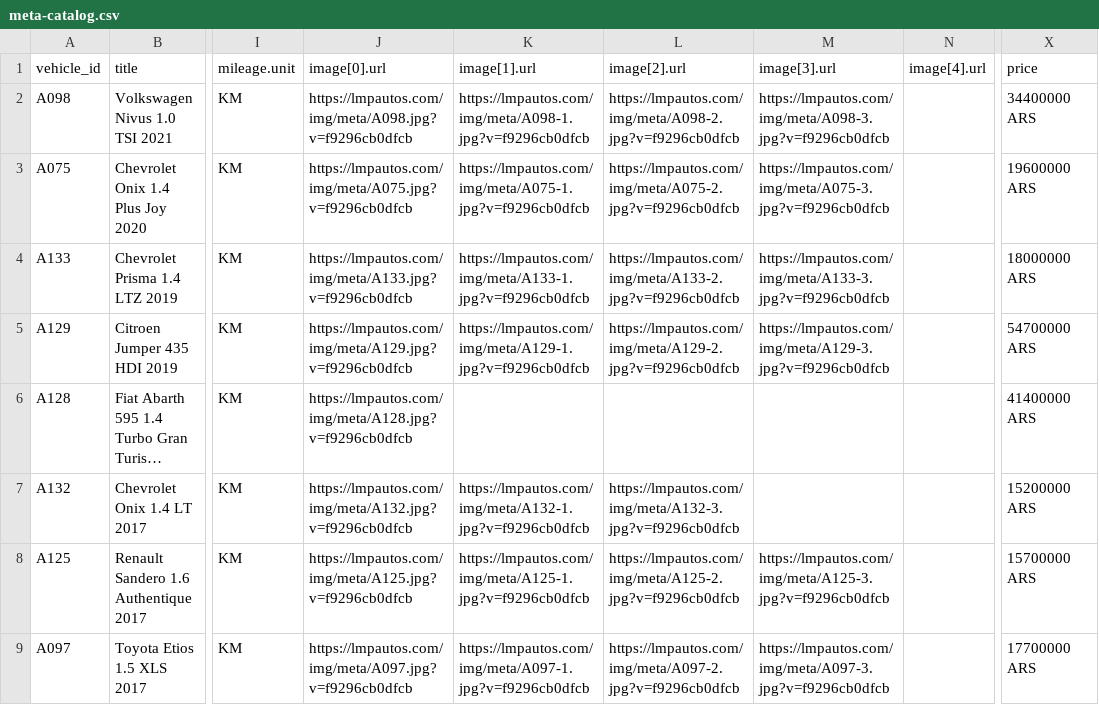
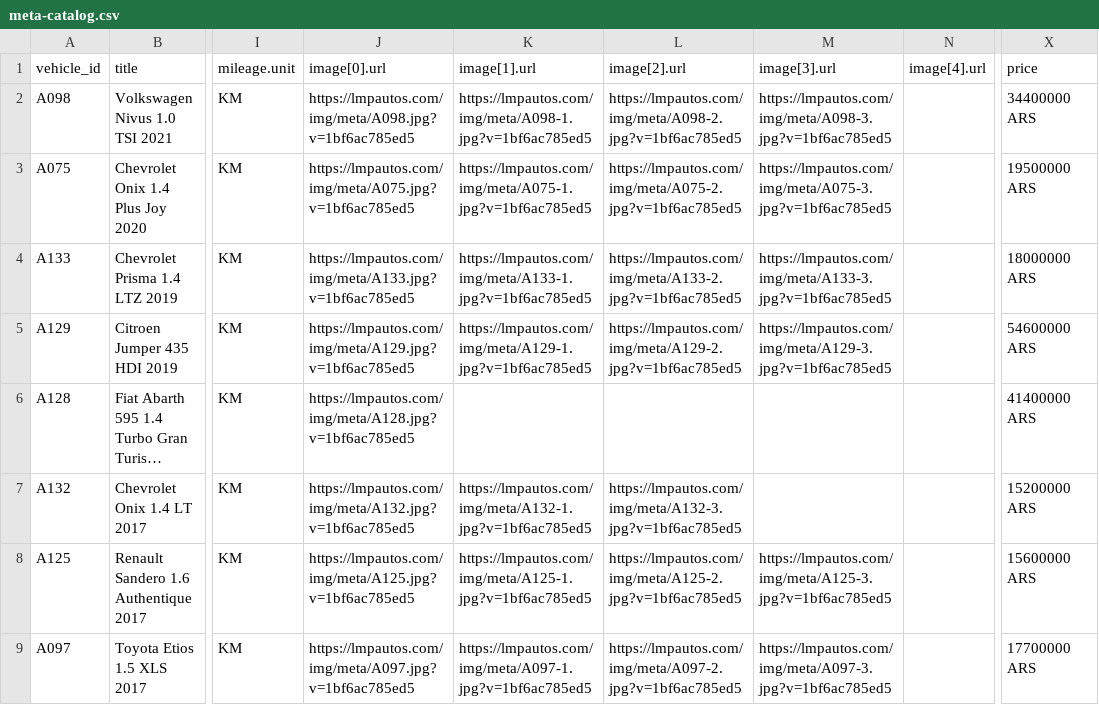
Before and after one commit to emanuelastudillo-mkt/lmp_automotores, a CSV file: meta-catalog.csv, drawn as a sheet; only a part is shown, gaps mark what is left out; long unchanged cells end in …; the diff covers the shown part only; the diff names each change by its address in the sheet, - before the commit and + after, or states it on an @@ line.

```diff
--- a/meta-catalog.csv
+++ b/meta-catalog.csv
-J2 (image[0].url): https://lmpautos.com/img/meta/A098.jpg?v=f9296cb0dfcb
+J2 (image[0].url): https://lmpautos.com/img/meta/A098.jpg?v=1bf6ac785ed5
-K2 (image[1].url): https://lmpautos.com/img/meta/A098-1.jpg?v=f9296cb0dfcb
+K2 (image[1].url): https://lmpautos.com/img/meta/A098-1.jpg?v=1bf6ac785ed5
-L2 (image[2].url): https://lmpautos.com/img/meta/A098-2.jpg?v=f9296cb0dfcb
+L2 (image[2].url): https://lmpautos.com/img/meta/A098-2.jpg?v=1bf6ac785ed5
-M2 (image[3].url): https://lmpautos.com/img/meta/A098-3.jpg?v=f9296cb0dfcb
+M2 (image[3].url): https://lmpautos.com/img/meta/A098-3.jpg?v=1bf6ac785ed5
-J3 (image[0].url): https://lmpautos.com/img/meta/A075.jpg?v=f9296cb0dfcb
+J3 (image[0].url): https://lmpautos.com/img/meta/A075.jpg?v=1bf6ac785ed5
-K3 (image[1].url): https://lmpautos.com/img/meta/A075-1.jpg?v=f9296cb0dfcb
+K3 (image[1].url): https://lmpautos.com/img/meta/A075-1.jpg?v=1bf6ac785ed5
-L3 (image[2].url): https://lmpautos.com/img/meta/A075-2.jpg?v=f9296cb0dfcb
+L3 (image[2].url): https://lmpautos.com/img/meta/A075-2.jpg?v=1bf6ac785ed5
-M3 (image[3].url): https://lmpautos.com/img/meta/A075-3.jpg?v=f9296cb0dfcb
+M3 (image[3].url): https://lmpautos.com/img/meta/A075-3.jpg?v=1bf6ac785ed5
-X3 (price): 19600000 ARS
+X3 (price): 19500000 ARS
-J4 (image[0].url): https://lmpautos.com/img/meta/A133.jpg?v=f9296cb0dfcb
+J4 (image[0].url): https://lmpautos.com/img/meta/A133.jpg?v=1bf6ac785ed5
-K4 (image[1].url): https://lmpautos.com/img/meta/A133-1.jpg?v=f9296cb0dfcb
+K4 (image[1].url): https://lmpautos.com/img/meta/A133-1.jpg?v=1bf6ac785ed5
-L4 (image[2].url): https://lmpautos.com/img/meta/A133-2.jpg?v=f9296cb0dfcb
+L4 (image[2].url): https://lmpautos.com/img/meta/A133-2.jpg?v=1bf6ac785ed5
-M4 (image[3].url): https://lmpautos.com/img/meta/A133-3.jpg?v=f9296cb0dfcb
+M4 (image[3].url): https://lmpautos.com/img/meta/A133-3.jpg?v=1bf6ac785ed5
-J5 (image[0].url): https://lmpautos.com/img/meta/A129.jpg?v=f9296cb0dfcb
+J5 (image[0].url): https://lmpautos.com/img/meta/A129.jpg?v=1bf6ac785ed5
-K5 (image[1].url): https://lmpautos.com/img/meta/A129-1.jpg?v=f9296cb0dfcb
+K5 (image[1].url): https://lmpautos.com/img/meta/A129-1.jpg?v=1bf6ac785ed5
-L5 (image[2].url): https://lmpautos.com/img/meta/A129-2.jpg?v=f9296cb0dfcb
+L5 (image[2].url): https://lmpautos.com/img/meta/A129-2.jpg?v=1bf6ac785ed5
-M5 (image[3].url): https://lmpautos.com/img/meta/A129-3.jpg?v=f9296cb0dfcb
+M5 (image[3].url): https://lmpautos.com/img/meta/A129-3.jpg?v=1bf6ac785ed5
-X5 (price): 54700000 ARS
+X5 (price): 54600000 ARS
-J6 (image[0].url): https://lmpautos.com/img/meta/A128.jpg?v=f9296cb0dfcb
+J6 (image[0].url): https://lmpautos.com/img/meta/A128.jpg?v=1bf6ac785ed5
-J7 (image[0].url): https://lmpautos.com/img/meta/A132.jpg?v=f9296cb0dfcb
+J7 (image[0].url): https://lmpautos.com/img/meta/A132.jpg?v=1bf6ac785ed5
-K7 (image[1].url): https://lmpautos.com/img/meta/A132-1.jpg?v=f9296cb0dfcb
+K7 (image[1].url): https://lmpautos.com/img/meta/A132-1.jpg?v=1bf6ac785ed5
-L7 (image[2].url): https://lmpautos.com/img/meta/A132-3.jpg?v=f9296cb0dfcb
+L7 (image[2].url): https://lmpautos.com/img/meta/A132-3.jpg?v=1bf6ac785ed5
-J8 (image[0].url): https://lmpautos.com/img/meta/A125.jpg?v=f9296cb0dfcb
+J8 (image[0].url): https://lmpautos.com/img/meta/A125.jpg?v=1bf6ac785ed5
-K8 (image[1].url): https://lmpautos.com/img/meta/A125-1.jpg?v=f9296cb0dfcb
+K8 (image[1].url): https://lmpautos.com/img/meta/A125-1.jpg?v=1bf6ac785ed5
-L8 (image[2].url): https://lmpautos.com/img/meta/A125-2.jpg?v=f9296cb0dfcb
+L8 (image[2].url): https://lmpautos.com/img/meta/A125-2.jpg?v=1bf6ac785ed5
-M8 (image[3].url): https://lmpautos.com/img/meta/A125-3.jpg?v=f9296cb0dfcb
+M8 (image[3].url): https://lmpautos.com/img/meta/A125-3.jpg?v=1bf6ac785ed5
-X8 (price): 15700000 ARS
+X8 (price): 15600000 ARS
-J9 (image[0].url): https://lmpautos.com/img/meta/A097.jpg?v=f9296cb0dfcb
+J9 (image[0].url): https://lmpautos.com/img/meta/A097.jpg?v=1bf6ac785ed5
-K9 (image[1].url): https://lmpautos.com/img/meta/A097-1.jpg?v=f9296cb0dfcb
+K9 (image[1].url): https://lmpautos.com/img/meta/A097-1.jpg?v=1bf6ac785ed5
-L9 (image[2].url): https://lmpautos.com/img/meta/A097-2.jpg?v=f9296cb0dfcb
+L9 (image[2].url): https://lmpautos.com/img/meta/A097-2.jpg?v=1bf6ac785ed5
-M9 (image[3].url): https://lmpautos.com/img/meta/A097-3.jpg?v=f9296cb0dfcb
+M9 (image[3].url): https://lmpautos.com/img/meta/A097-3.jpg?v=1bf6ac785ed5
```
Also changed, not shown: 1 added row and 42 edited cells elsewhere in this file, 51 other files.
